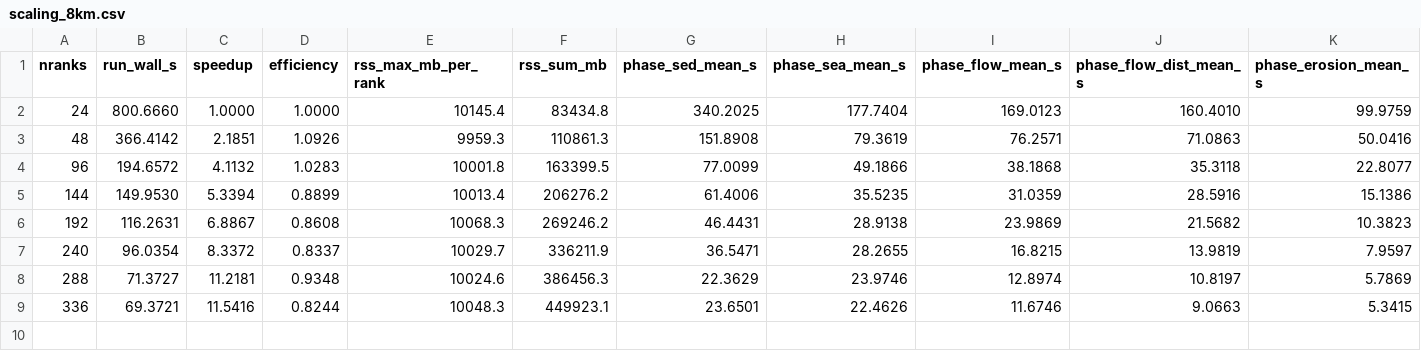
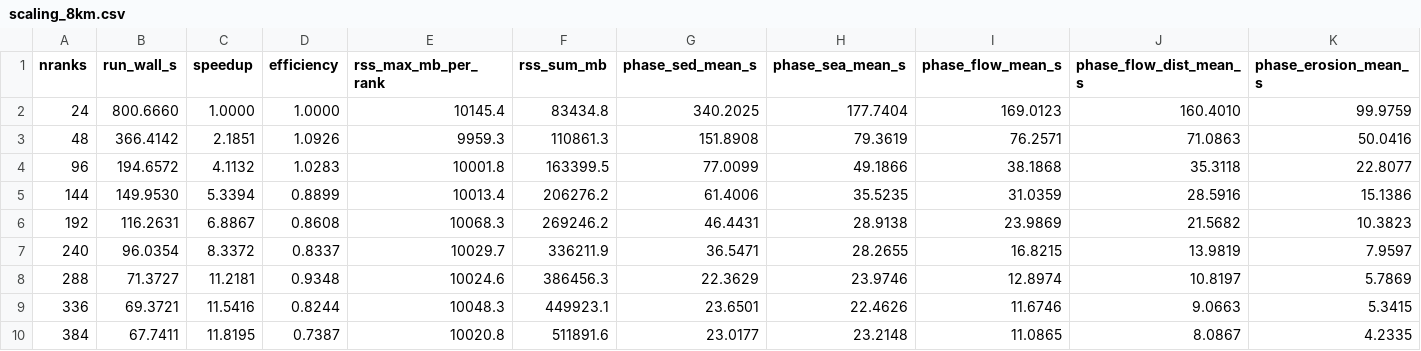
Before and after one commit to Geodels/gospl, a CSV file: docs/user_guide/scaling/scaling_8km.csv, drawn as a sheet; only a part is shown; rows hold the shown columns only; the diff names each change by its address in the sheet, - before the commit and + after, or states it on an @@ line.

```diff
--- a/docs/user_guide/scaling/scaling_8km.csv
+++ b/docs/user_guide/scaling/scaling_8km.csv
+row 10: 384 | 67.7411 | 11.8195 | 0.7387 | 10020.8 | 511891.6 | 23.0177 | 23.2148 | 11.0865 | 8.0867 | 4.2335
```
Also changed, not shown: docs/user_guide/scaling/scaling_5km.csv, 4 other files.
